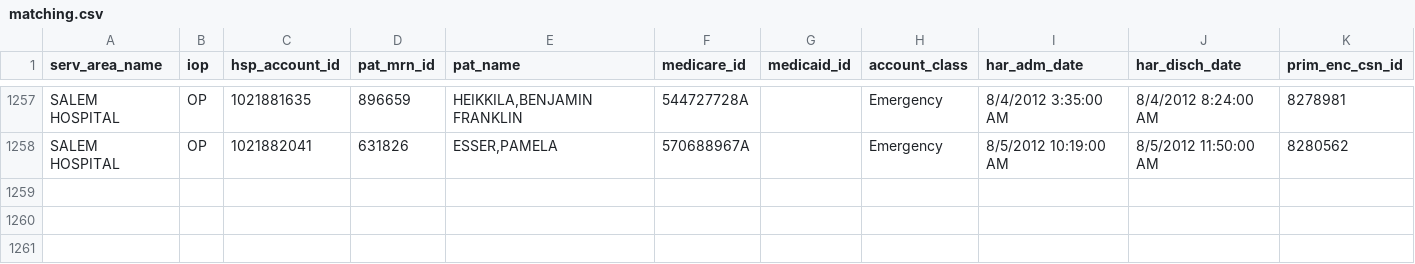
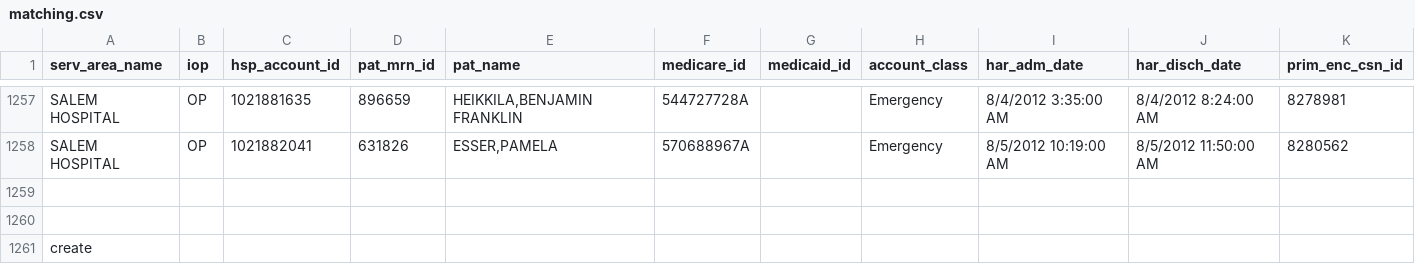
Before and after one commit to kenrett/salem, a CSV file: matching.csv, drawn as a sheet; only a part is shown, gaps mark what is left out; rows hold the shown columns only; the diff names each change by its address in the sheet, - before the commit and + after, or states it on an @@ line.

```diff
--- a/matching.csv
+++ b/matching.csv
+row 1261: create
```
Also changed, not shown: 8 other files.
